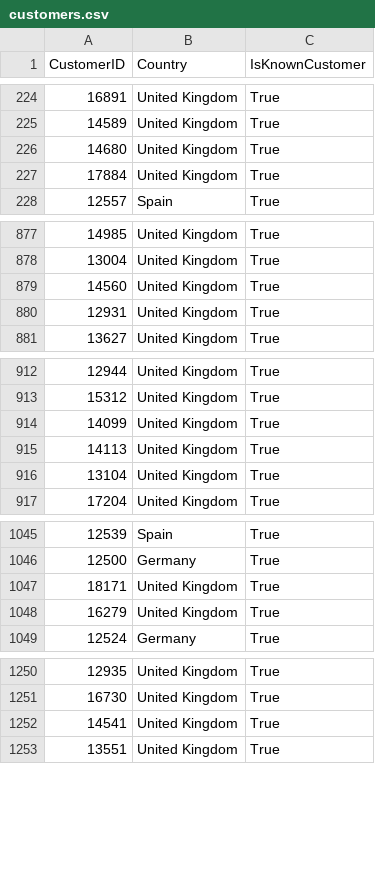
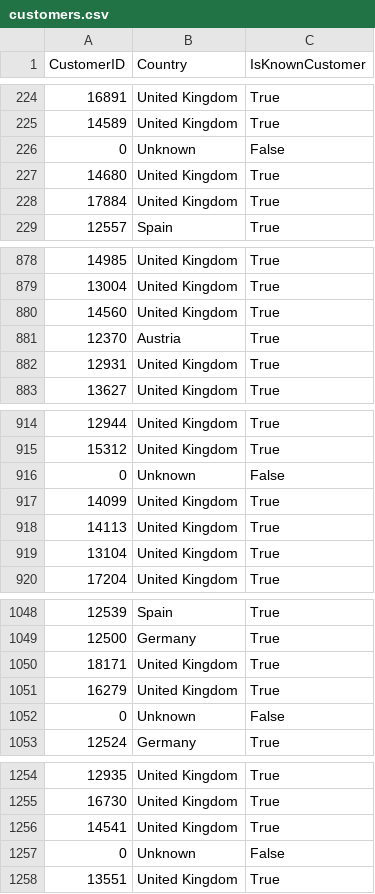
Before and after one commit to mylyikvitka/productSalesAnalysis, a CSV file: data/customers.csv, drawn as a sheet; only a part is shown, gaps mark what is left out; the diff covers the shown part only.

```diff
--- a/data/customers.csv
+++ b/data/customers.csv
@@ -225,2 +225,3 @@ CustomerID,Country,IsKnownCustomer
 14589,United Kingdom,True
+0,Unknown,False
 14680,United Kingdom,True
@@ -879,2 +880,3 @@ CustomerID,Country,IsKnownCustomer
 14560,United Kingdom,True
+12370,Austria,True
 12931,United Kingdom,True
@@ -913,2 +915,3 @@ CustomerID,Country,IsKnownCustomer
 15312,United Kingdom,True
+0,Unknown,False
 14099,United Kingdom,True
@@ -1048,2 +1051,3 @@ CustomerID,Country,IsKnownCustomer
 16279,United Kingdom,True
+0,Unknown,False
 12524,Germany,True
@@ -1252,2 +1256,3 @@ CustomerID,Country,IsKnownCustomer
 14541,United Kingdom,True
+0,Unknown,False
 13551,United Kingdom,True
```
Also changed, not shown: 11 added rows elsewhere in this file, 7 other files.
